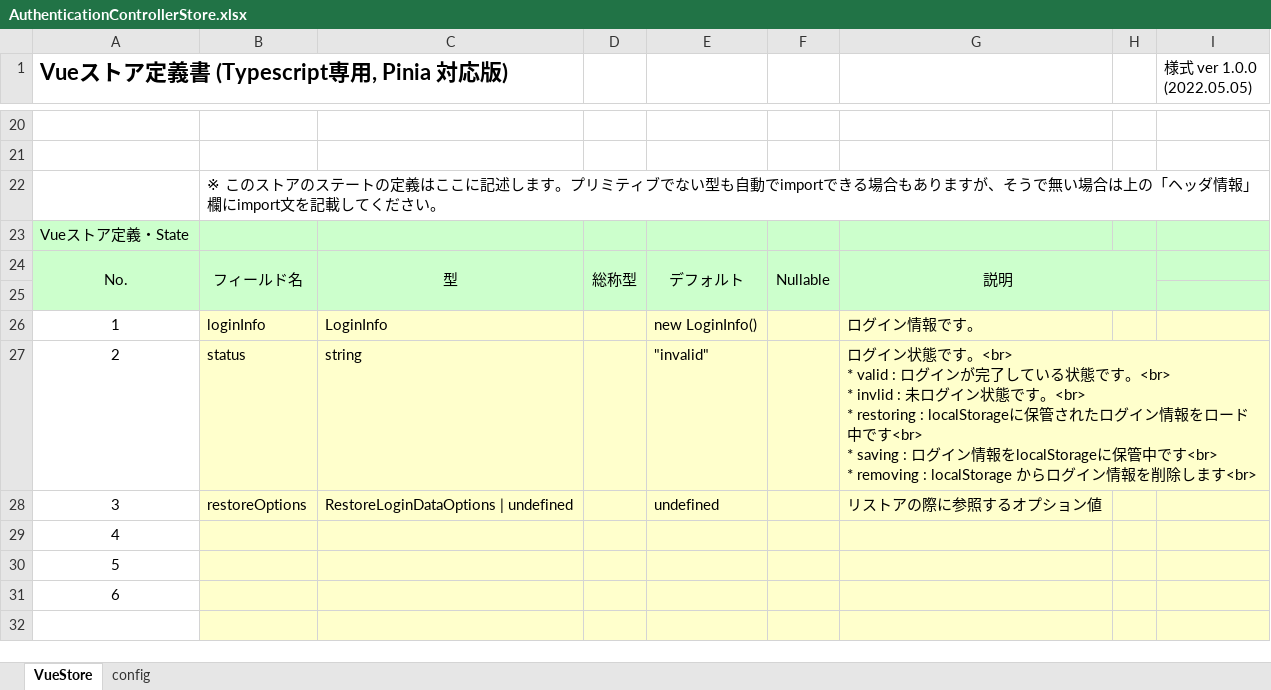
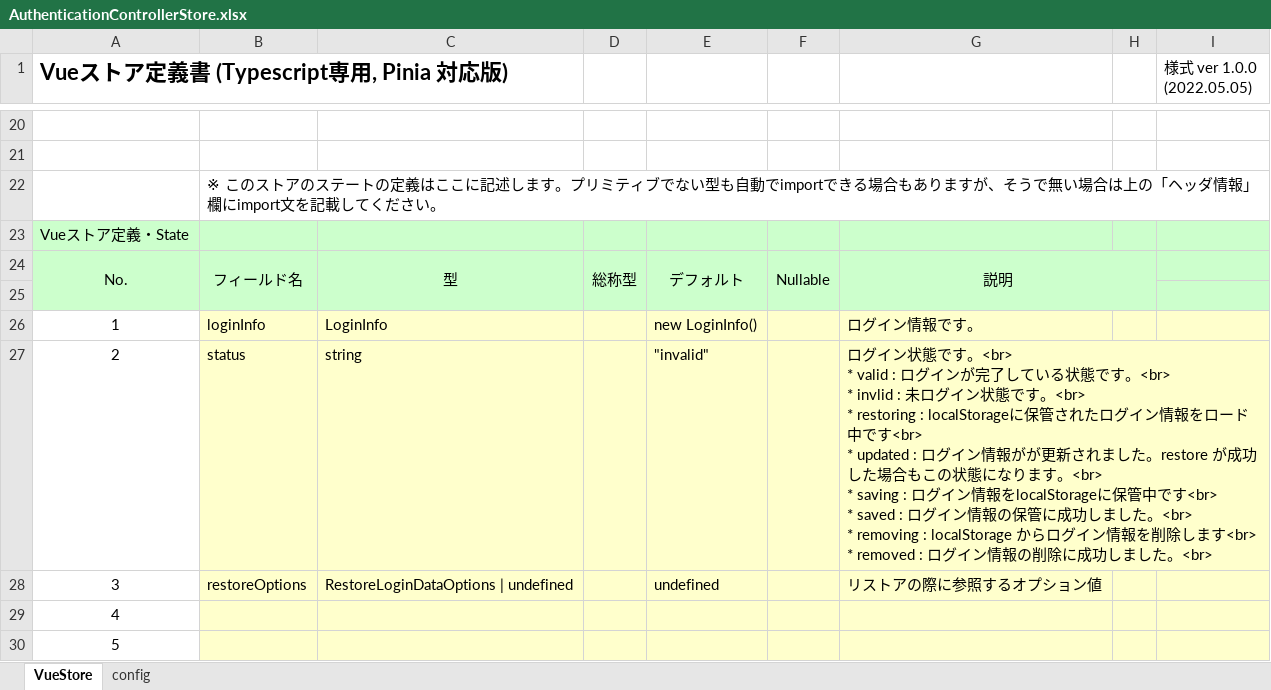
Before and after one commit to uedaueo/dapanda-front-core, an Excel workbook: meta/stores/AuthenticationControllerStore.xlsx, sheet VueStore, drawn as a sheet; only a part is shown, gaps mark what is left out; the shorter side is filled out with more unchanged rows; values as stored, in another font and other column widths than the file's, no borders; ↵ is a line break in a cell; the diff names each change by its address in the sheet, - before the commit and + after, or states it on an @@ line.

```diff
--- a/meta/stores/AuthenticationControllerStore.xlsx (sheet VueStore)
+++ b/meta/stores/AuthenticationControllerStore.xlsx (sheet VueStore)
-G27: …です<br> ↵ * saving : ログイン情報をlocalStorageに保管中です<br> ↵ * removing : localStorage からログイン情報を削除します<br>
+G27: …です<br> ↵ * updated : ログイン情報がが更新されました。restore が成功した場合もこの状態になります。<br> ↵ * saving : ログイン情報をlocalStorageに保管中です<br> ↵ * saved : ログイン情報の保管に成功しました。<br> ↵ * removing : localStorage からログイン情報を削除します<br> ↵ * removed : ログイン情報の削除に成功しました。<br>
```
Also changed, not shown: meta/labels/en/ValidationSampleEn.xlsx, meta/labels/ja/ValidationSampleJa.xlsx, 19 other files.
